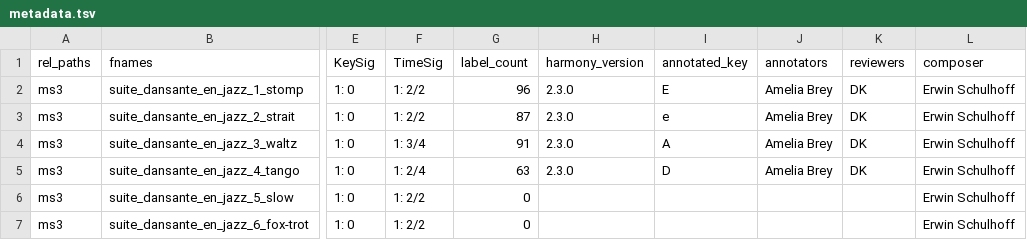
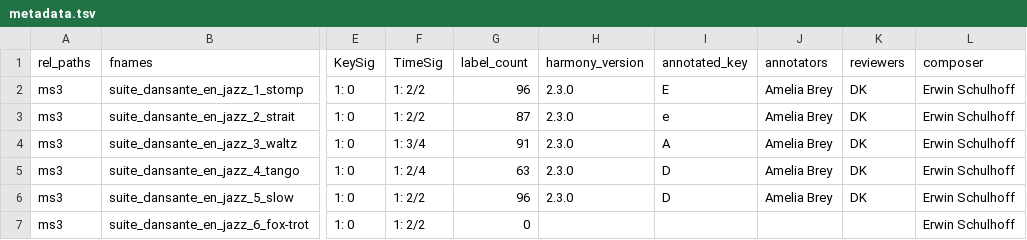
Before and after one commit to DCMLab/schulhoff_suite_dansante_en_jazz, a TSV file: metadata.tsv, drawn as a sheet; only a part is shown, gaps mark what is left out; the diff names each change by its address in the sheet, - before the commit and + after, or states it on an @@ line.

```diff
--- a/metadata.tsv
+++ b/metadata.tsv
-G6 (label_count): 0
+G6 (label_count): 96
-H6 (harmony_version): (empty)
+H6 (harmony_version): 2.3.0
-I6 (annotated_key): (empty)
+I6 (annotated_key): D
-J6 (annotators): (empty)
+J6 (annotators): Amelia Brey
-K6 (reviewers): (empty)
+K6 (reviewers): DK
```
Also changed, not shown: measures/suite_dansante_en_jazz_5_slow.tsv, 2 other files.
